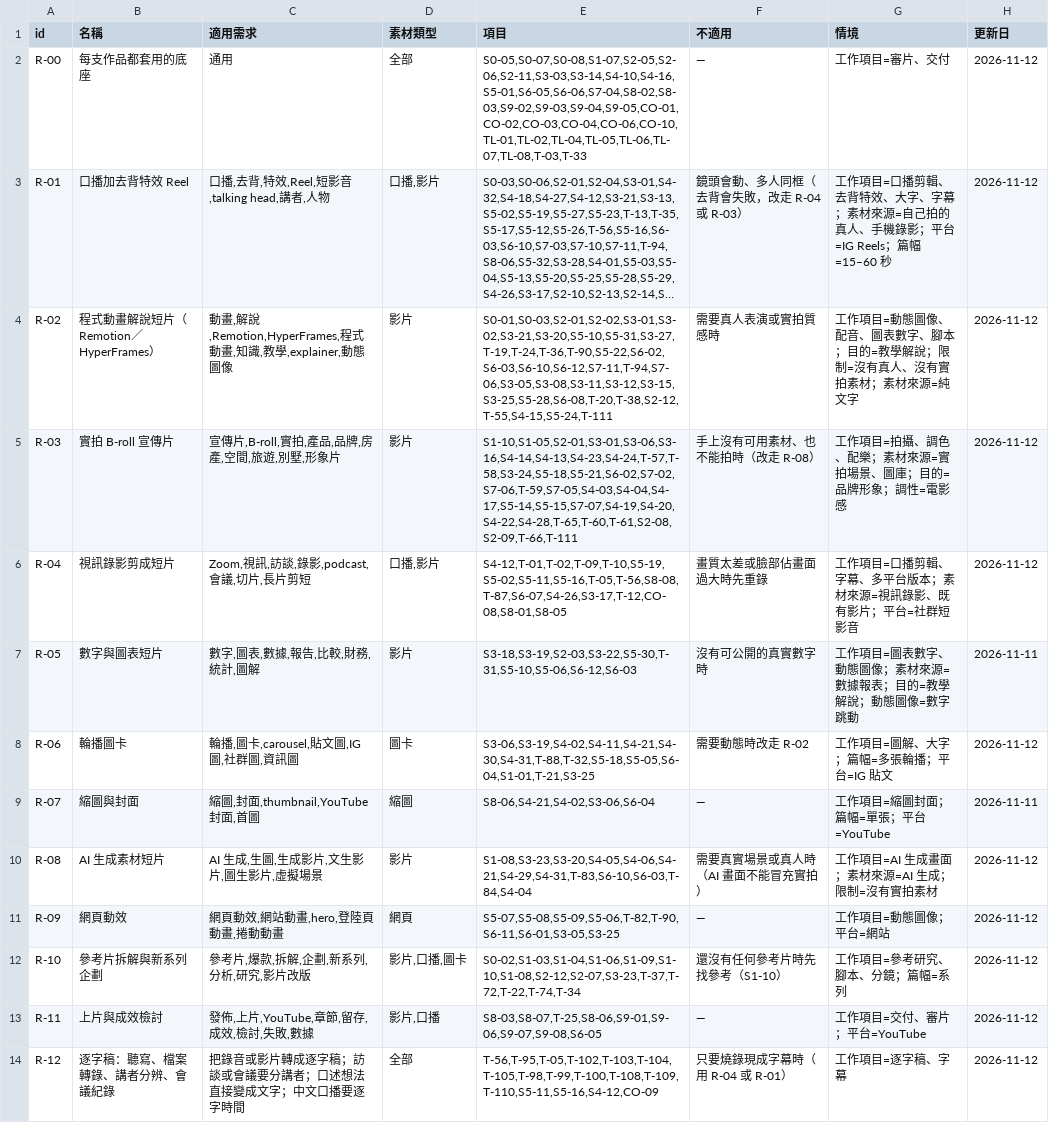
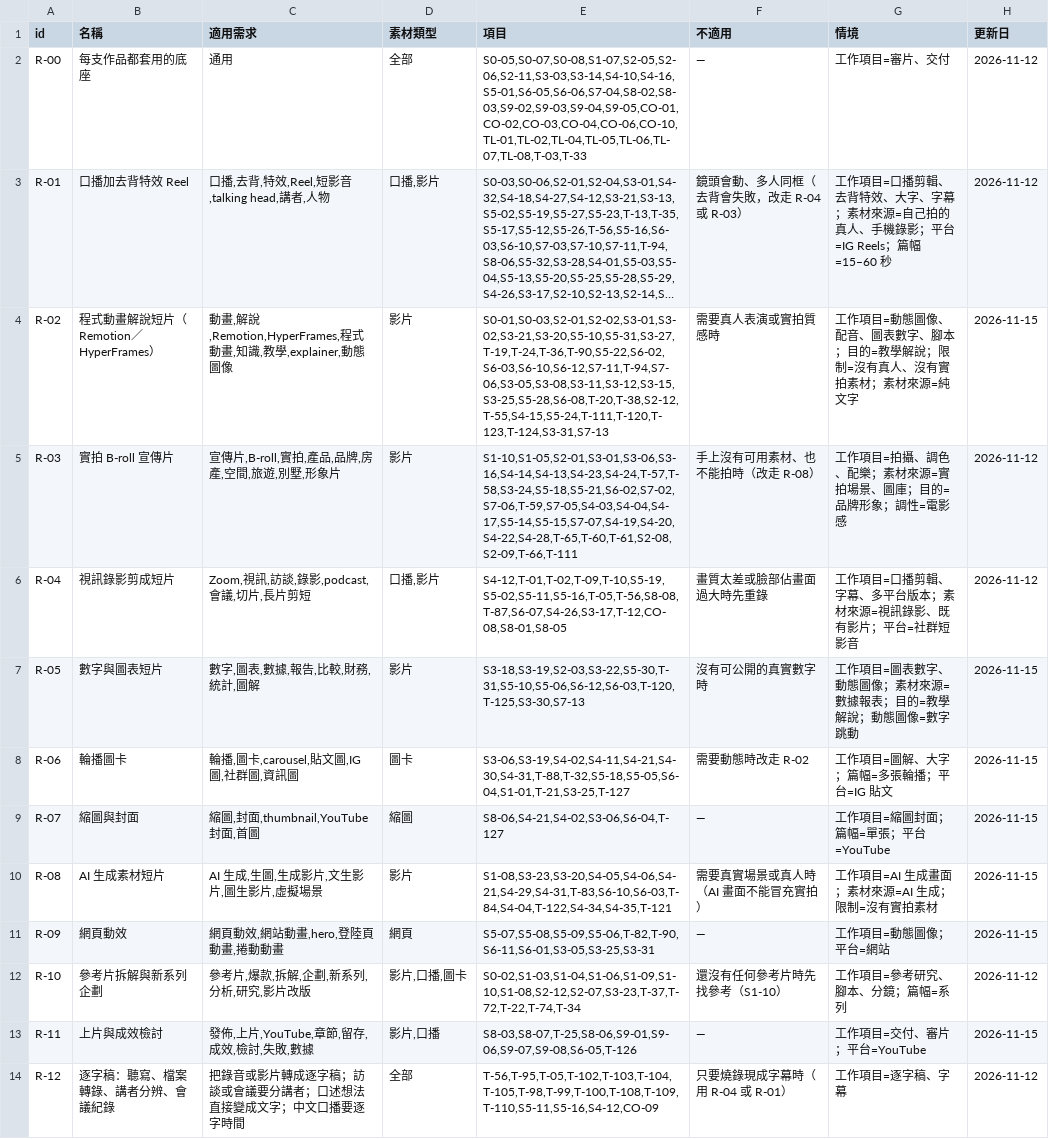
Before and after one commit to mick3412/production-playbook, a CSV file: data/recipes.csv, drawn as a sheet; long unchanged cells end in …; the diff names each change by its address in the sheet, - before the commit and + after, or states it on an @@ line.

```diff
--- a/data/recipes.csv
+++ b/data/recipes.csv
-E4 (項目): S0-01,S0-03,S2-01,S2-02,S3-01,S3-02,S3-21,S3-20,S5-10,S5-31,S3-27,T-19,T-24,T-36,T-90,S5-22,S6-02,S6-03,S6-10,S6-12,S7-11,T-94,S7-06,S3-05,S3-08,S3-11,S3-12,S3-15,S3-25,S5-28,S6-08,T-20,T-38,S2-12,T-55,S4-15,S5-24,T-111
+E4 (項目): S0-01,S0-03,S2-01,S2-02,S3-01,S3-02,S3-21,S3-20,S5-10,S5-31,S3-27,T-19,T-24,T-36,T-90,S5-22,S6-02,S6-03,S6-10,S6-12,S7-11,T-94,S7-06,S3-05,S3-08,S3-11,S3-12,S3-15,S3-25,S5-28,S6-08,T-20,T-38,S2-12,T-55,S4-15,S5-24,T-111,T-120,T-123,T-124,S3-31,S7-13
-H4 (更新日): 2026-11-12
+H4 (更新日): 2026-11-15
-E7 (項目): S3-18,S3-19,S2-03,S3-22,S5-30,T-31,S5-10,S5-06,S6-12,S6-03
+E7 (項目): S3-18,S3-19,S2-03,S3-22,S5-30,T-31,S5-10,S5-06,S6-12,S6-03,T-120,T-125,S3-30,S7-13
-H7 (更新日): 2026-11-11
+H7 (更新日): 2026-11-15
-E8 (項目): S3-06,S3-19,S4-02,S4-11,S4-21,S4-30,S4-31,T-88,T-32,S5-18,S5-05,S6-04,S1-01,T-21,S3-25
+E8 (項目): S3-06,S3-19,S4-02,S4-11,S4-21,S4-30,S4-31,T-88,T-32,S5-18,S5-05,S6-04,S1-01,T-21,S3-25,T-127
-H8 (更新日): 2026-11-12
+H8 (更新日): 2026-11-15
-E9 (項目): S8-06,S4-21,S4-02,S3-06,S6-04
+E9 (項目): S8-06,S4-21,S4-02,S3-06,S6-04,T-127
-H9 (更新日): 2026-11-11
+H9 (更新日): 2026-11-15
-E10 (項目): S1-08,S3-23,S3-20,S4-05,S4-06,S4-21,S4-29,S4-31,T-83,S6-10,S6-03,T-84,S4-04
+E10 (項目): S1-08,S3-23,S3-20,S4-05,S4-06,S4-21,S4-29,S4-31,T-83,S6-10,S6-03,T-84,S4-04,T-122,S4-34,S4-35,T-121
-H10:H11 (更新日): 2026-11-12
+H10:H11 (更新日): 2026-11-15
-E11 (項目): S5-07,S5-08,S5-09,S5-06,T-82,T-90,S6-11,S6-01,S3-05,S3-25
+E11 (項目): S5-07,S5-08,S5-09,S5-06,T-82,T-90,S6-11,S6-01,S3-05,S3-25,S3-31
-E13 (項目): S8-03,S8-07,T-25,S8-06,S9-01,S9-06,S9-07,S9-08,S6-05
+E13 (項目): S8-03,S8-07,T-25,S8-06,S9-01,S9-06,S9-07,S9-08,S6-05,T-126
-H13 (更新日): 2026-11-12
+H13 (更新日): 2026-11-15
```
Also changed, not shown: data/entries.csv, data/runs.csv, 14 other files.
